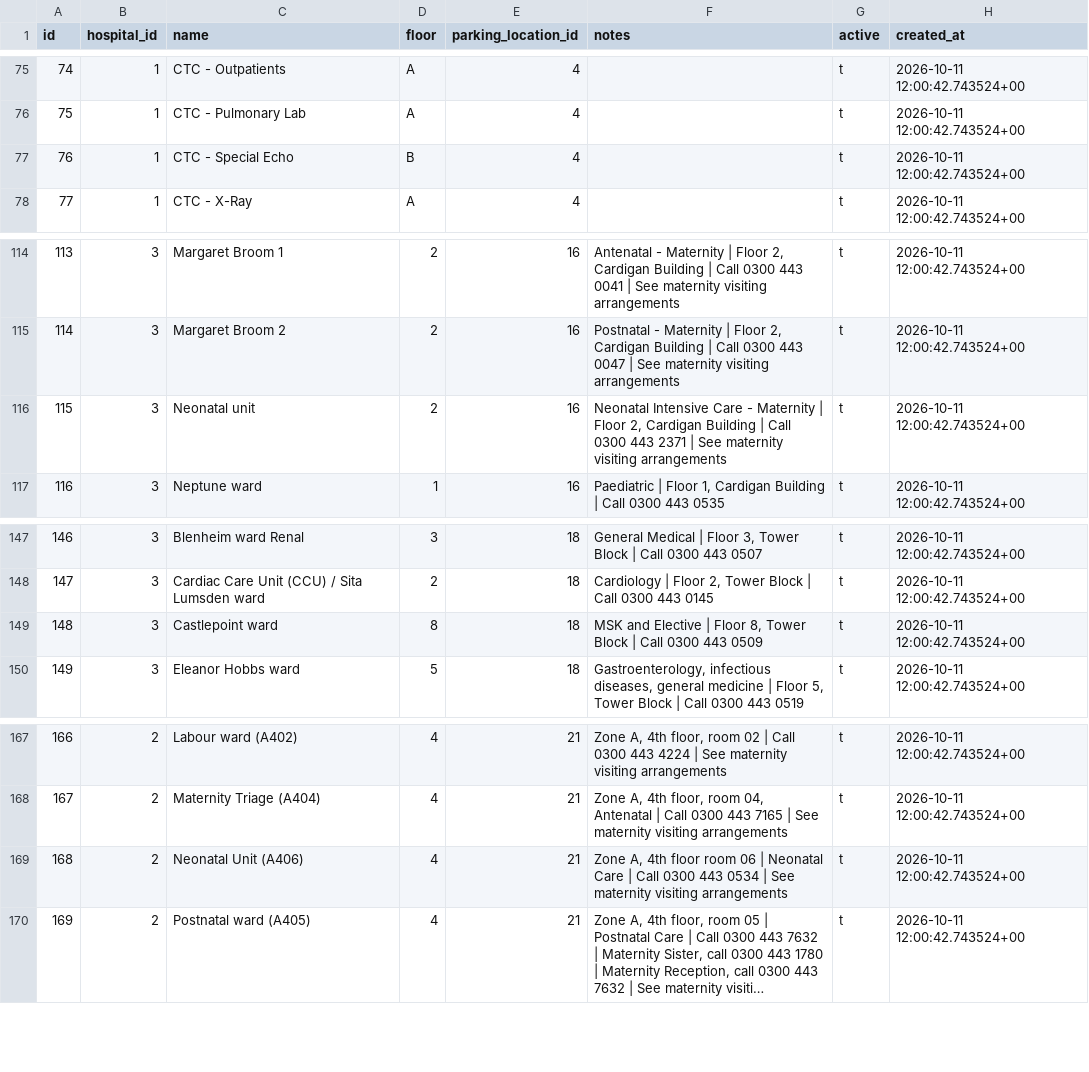
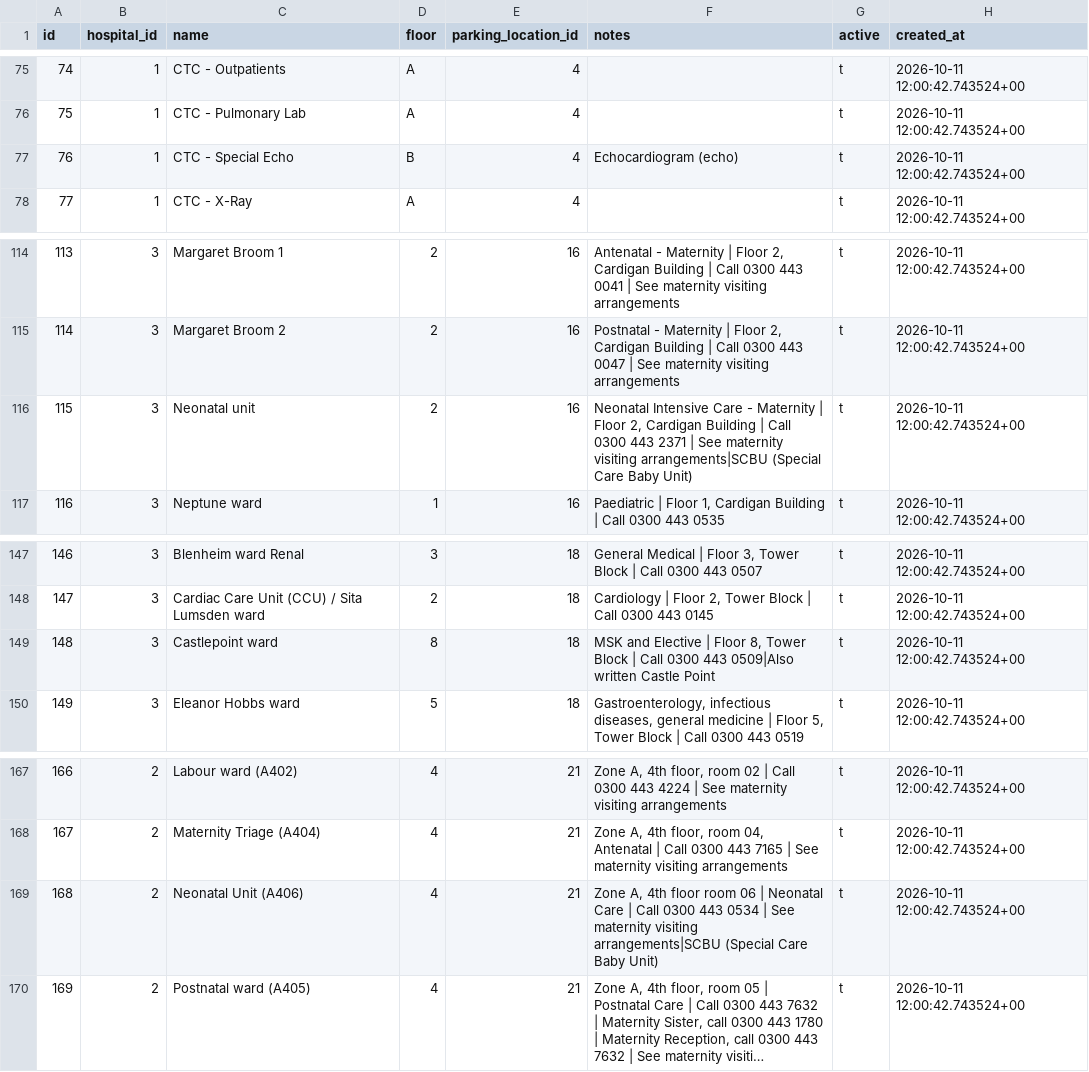
Before and after one commit to dougwinch2-stack/SimpleParkingApp, a CSV file: backups/wards.csv, drawn as a sheet; only a part is shown, gaps mark what is left out; long unchanged cells end in …; the diff covers the shown part only; the diff names each change by its address in the sheet, - before the commit and + after, or states it on an @@ line.

```diff
--- a/backups/wards.csv
+++ b/backups/wards.csv
-F77 (notes): (empty)
+F77 (notes): Echocardiogram (echo)
-F116 (notes): …maternity visiting arrangements
+F116 (notes): …maternity visiting arrangements|SCBU (Special Care Baby Unit)
-F149 (notes): …0300 443 0509
+F149 (notes): …0300 443 0509|Also written Castle Point
-F169 (notes): …maternity visiting arrangements
+F169 (notes): …maternity visiting arrangements|SCBU (Special Care Baby Unit)
```
Also changed, not shown: 7 added rows and 6 edited cells elsewhere in this file, backups/diagrams.csv, backups/hospitals.csv, 1 other file.
